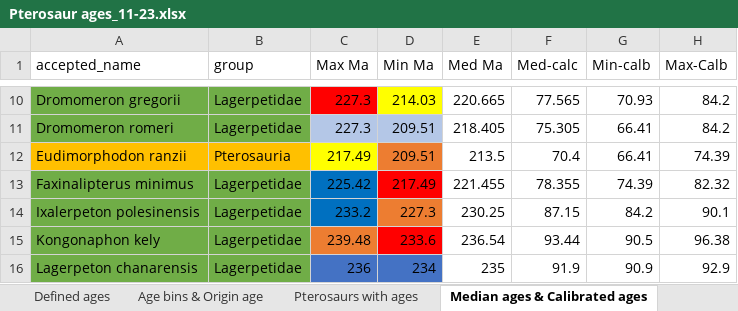
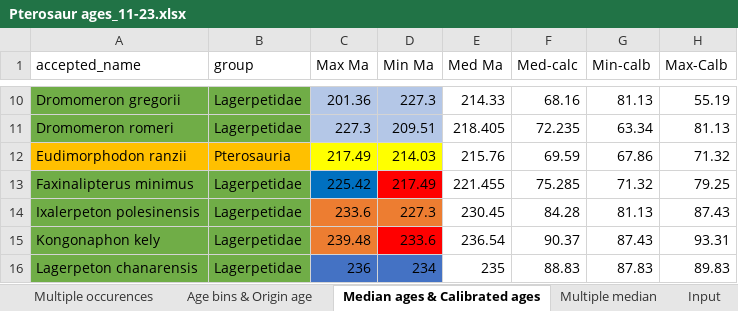
Before and after one commit to TheRapto/PterosaurPhylogeny, an Excel workbook: BEAST2/Ptero's/Data/Pterosaur ages_11-23.xlsx, sheet Median ages & Calibrated ages, drawn as a sheet; only a part is shown, gaps mark what is left out; values as stored, in another font and other column widths than the file's, no borders; the diff covers the shown part only; the diff names each change by its address in the sheet, - before the commit and + after, or states it on an @@ line.

```diff
--- a/BEAST2/Ptero's/Data/Pterosaur ages_11-23.xlsx (sheet Median ages & Calibrated ages)
+++ b/BEAST2/Ptero's/Data/Pterosaur ages_11-23.xlsx (sheet Median ages & Calibrated ages)
+sheet tab: Multiple occurences
+sheet tab: Multiple median
+sheet tab: Input
-C10 (Max Ma): 227.3
+C10 (Max Ma): 201.36
-C10 fill: #FF0000
+C10 fill: #B4C7E7
-D10 (Min Ma): 214.03
+D10 (Min Ma): 227.3
-D10 fill: #FFFF00
+D10 fill: #B4C7E7
-E10 (Med Ma): 220.665
+E10 (Med Ma): 214.33
-F10 (Med-calc): 77.565
+F10 (Med-calc): 68.16
-G10 (Min-calb): 70.93
+G10 (Min-calb): 81.13
-H10 (Max-Calb): 84.2
+H10 (Max-Calb): 55.19
-F11 (Med-calc): 75.305
+F11 (Med-calc): 72.235
-G11 (Min-calb): 66.41
+G11 (Min-calb): 63.34
-H11 (Max-Calb): 84.2
+H11 (Max-Calb): 81.13
-D12 (Min Ma): 209.51
+D12 (Min Ma): 214.03
-D12 fill: #ED7D31
+D12 fill: #FFFF00
-E12 (Med Ma): 213.5
+E12 (Med Ma): 215.76
-F12 (Med-calc): 70.4
+F12 (Med-calc): 69.59
-G12 (Min-calb): 66.41
+G12 (Min-calb): 67.86
-H12 (Max-Calb): 74.39
+H12 (Max-Calb): 71.32
-F13 (Med-calc): 78.355
+F13 (Med-calc): 75.285
-G13 (Min-calb): 74.39
+G13 (Min-calb): 71.32
-H13 (Max-Calb): 82.32
+H13 (Max-Calb): 79.25
-C14 (Max Ma): 233.2
+C14 (Max Ma): 233.6
-C14 fill: #0070C0
+C14 fill: #ED7D31
-E14 (Med Ma): 230.25
+E14 (Med Ma): 230.45
-F14 (Med-calc): 87.15
+F14 (Med-calc): 84.28
-G14 (Min-calb): 84.2
+G14 (Min-calb): 81.13
-H14 (Max-Calb): 90.1
+H14 (Max-Calb): 87.43
-F15 (Med-calc): 93.44
+F15 (Med-calc): 90.37
-G15 (Min-calb): 90.5
+G15 (Min-calb): 87.43
-H15 (Max-Calb): 96.38
+H15 (Max-Calb): 93.31
-F16 (Med-calc): 91.9
+F16 (Med-calc): 88.83
-G16 (Min-calb): 90.9
+G16 (Min-calb): 87.83
-H16 (Max-Calb): 92.9
+H16 (Max-Calb): 89.83
```
Also changed, not shown: 63 edited cells and cell formats elsewhere in this sheet, sheet Pterosaurs with ages, sheet Defined ages, sheet Age bins & Origin age, other sheet tabs, BEAST2/Ptero's/Data/Older Excels/ptero_occs_2023.xlsx, 27 other files.
